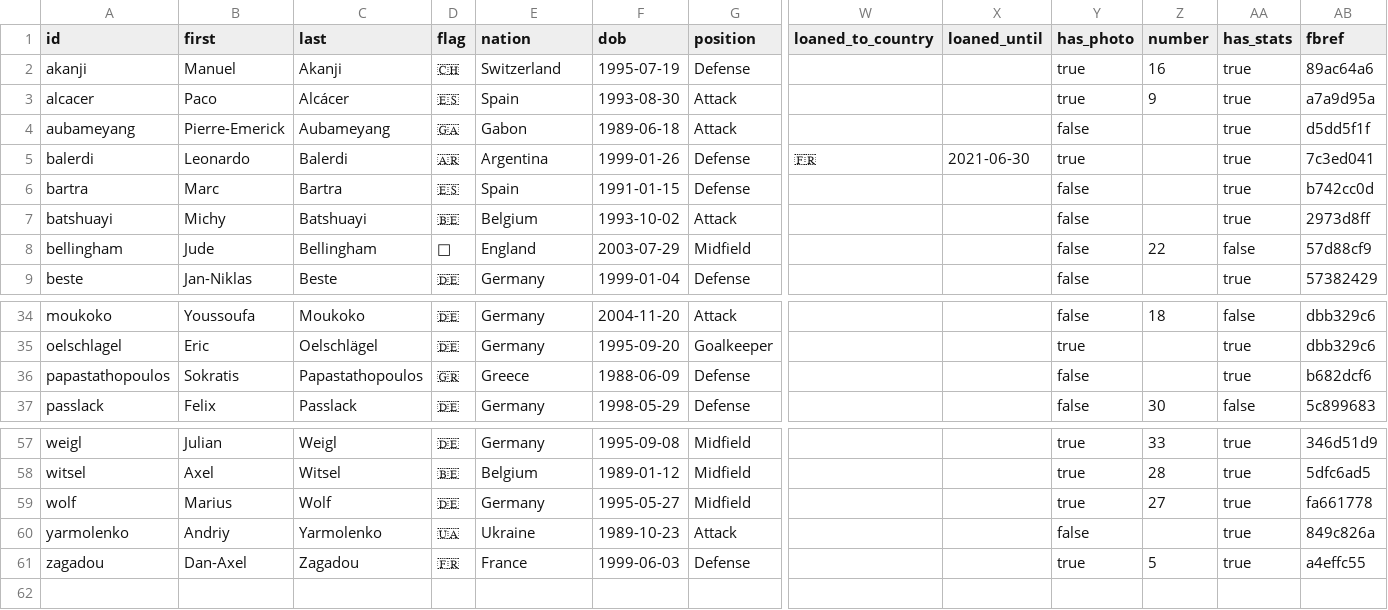
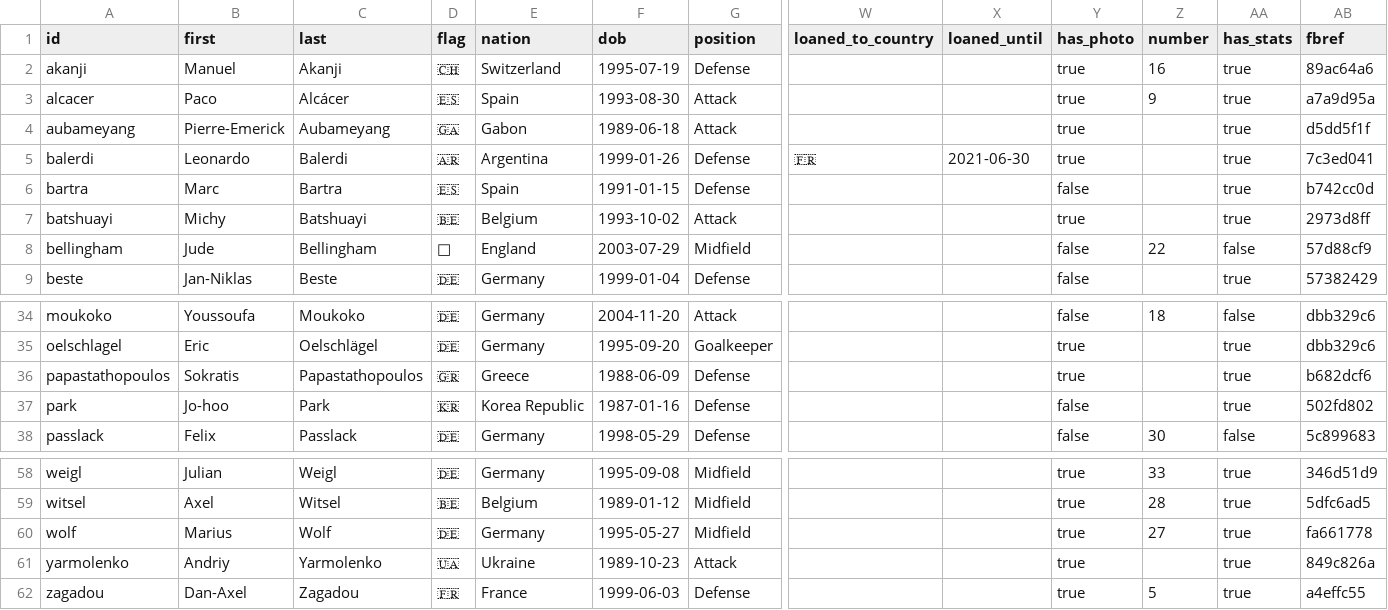
Before and after one commit to adarowski/bvb, a CSV file: _data/players.csv, drawn as a sheet; only a part is shown, gaps mark what is left out; addresses are those after the commit; rows hold the shown columns only; the diff names each change by its address in the sheet, - before the commit and + after, or states it on an @@ line.

Commit message:
Adds new photos

```diff
--- a/_data/players.csv
+++ b/_data/players.csv
-Y4 (has_photo): false
+Y4 (has_photo): true
-Y7 (has_photo): false
+Y7 (has_photo): true
-Y36 (has_photo): false
+Y36 (has_photo): true
+row 37: park | Jo-hoo | Park | 🇰🇷 | Korea Republic | 1987-01-16 | Defense |  |  | false |  | true | 502fd802
-Y61 (has_photo): false
+Y61 (has_photo): true
```
Also changed, not shown: _data/stats-2018-2019/goals.csv, 10 other files.
